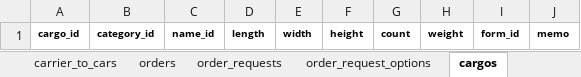
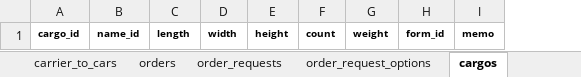
Before and after one commit to Akito-K/www.transporter.fun, an Excel workbook: root/laravel/database/seeds/masters.xlsx, sheet cargos, drawn as a sheet; values as stored, in another font and other column widths than the file's, no borders; conditional formats not drawn; the diff names each change by its address in the sheet, - before the commit and + after, or states it on an @@ line.

```diff
--- a/root/laravel/database/seeds/masters.xlsx (sheet cargos)
+++ b/root/laravel/database/seeds/masters.xlsx (sheet cargos)
-column B, row 1: category_id
```
Also changed, not shown: other sheet tabs, root/datas/ER.xlsx, 35 other files.
